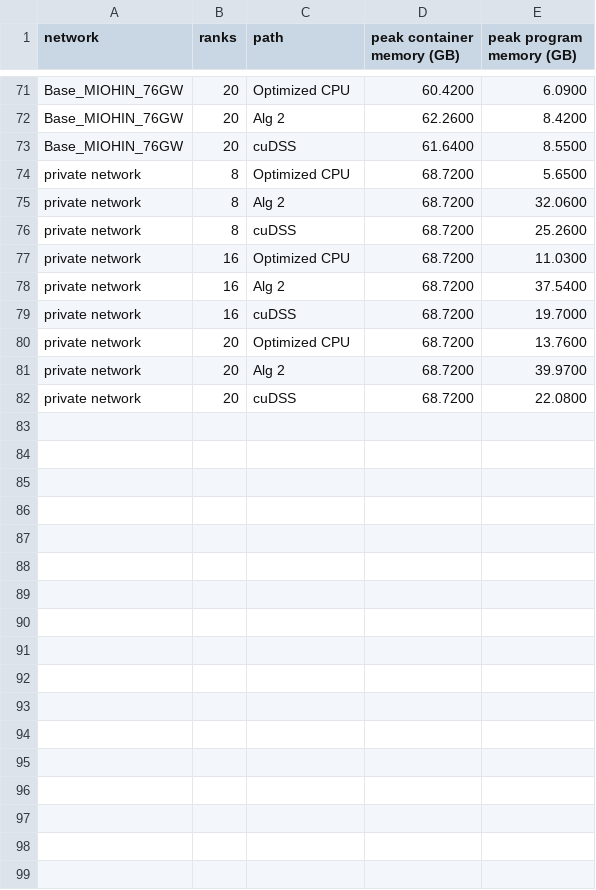
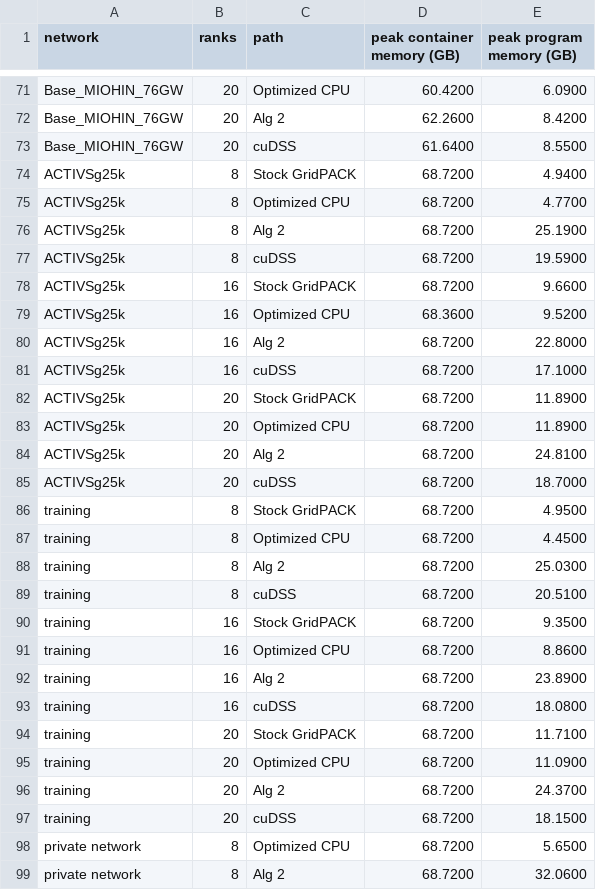
Before and after one commit to alexluhuang/GridLens-Solver-GPU, a CSV file: docs/gpu_n1/report/figures/memory.csv, drawn as a sheet; only a part is shown, gaps mark what is left out; the shorter side is filled out with more unchanged rows; the diff names each change by its address in the sheet, - before the commit and + after, or states it on an @@ line.

```diff
--- a/docs/gpu_n1/report/figures/memory.csv
+++ b/docs/gpu_n1/report/figures/memory.csv
+row 74: ACTIVSg25k | 8 | Stock GridPACK | 68.7200 | 4.9400
+row 75: ACTIVSg25k | 8 | Optimized CPU | 68.7200 | 4.7700
+row 76: ACTIVSg25k | 8 | Alg 2 | 68.7200 | 25.1900
+row 77: ACTIVSg25k | 8 | cuDSS | 68.7200 | 19.5900
+row 78: ACTIVSg25k | 16 | Stock GridPACK | 68.7200 | 9.6600
+row 79: ACTIVSg25k | 16 | Optimized CPU | 68.3600 | 9.5200
+row 80: ACTIVSg25k | 16 | Alg 2 | 68.7200 | 22.8000
+row 81: ACTIVSg25k | 16 | cuDSS | 68.7200 | 17.1000
+row 82: ACTIVSg25k | 20 | Stock GridPACK | 68.7200 | 11.8900
+row 83: ACTIVSg25k | 20 | Optimized CPU | 68.7200 | 11.8900
+row 84: ACTIVSg25k | 20 | Alg 2 | 68.7200 | 24.8100
+row 85: ACTIVSg25k | 20 | cuDSS | 68.7200 | 18.7000
+row 86: training | 8 | Stock GridPACK | 68.7200 | 4.9500
+row 87: training | 8 | Optimized CPU | 68.7200 | 4.4500
+row 88: training | 8 | Alg 2 | 68.7200 | 25.0300
+row 89: training | 8 | cuDSS | 68.7200 | 20.5100
+row 90: training | 16 | Stock GridPACK | 68.7200 | 9.3500
+row 91: training | 16 | Optimized CPU | 68.7200 | 8.8600
+row 92: training | 16 | Alg 2 | 68.7200 | 23.8900
+row 93: training | 16 | cuDSS | 68.7200 | 18.0800
+row 94: training | 20 | Stock GridPACK | 68.7200 | 11.7100
+row 95: training | 20 | Optimized CPU | 68.7200 | 11.0900
+row 96: training | 20 | Alg 2 | 68.7200 | 24.3700
+row 97: training | 20 | cuDSS | 68.7200 | 18.1500
```
Also changed, not shown: docs/gpu_n1/report/figures/accuracy.csv, docs/gpu_n1/report/figures/gpu.csv, 13 other files.
